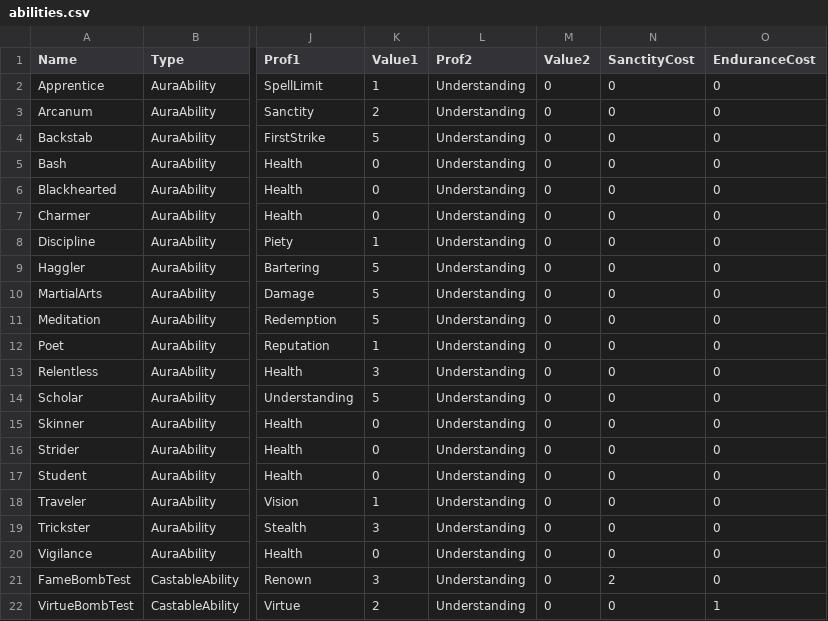
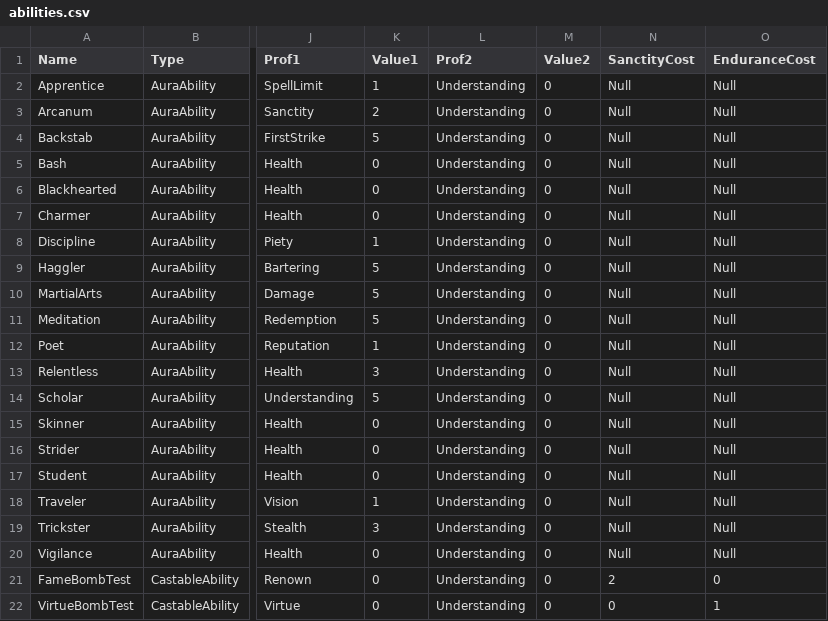
Before and after one commit to elthran/RPG-Game, a CSV file: abstraction_lv1/abilities.csv, drawn as a sheet; only a part is shown, gaps mark what is left out; the diff names each change by its address in the sheet, - before the commit and + after, or states it on an @@ line.

```diff
--- a/abstraction_lv1/abilities.csv
+++ b/abstraction_lv1/abilities.csv
-N2:N20 (SanctityCost): 0
+N2:N20 (SanctityCost): Null
-O2:O20 (EnduranceCost): 0
+O2:O20 (EnduranceCost): Null
-K21 (Value1): 3
+K21 (Value1): 0
-K22 (Value1): 2
+K22 (Value1): 0
```
Also changed, not shown: 4 other files.
